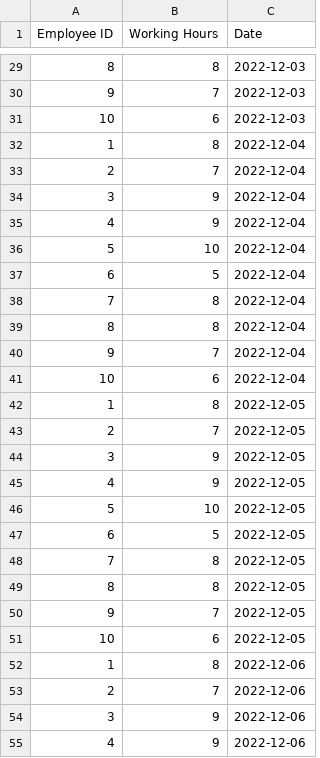
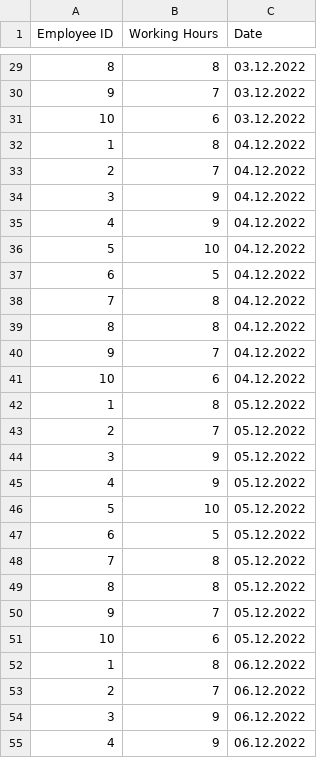
Before and after one commit to sebastian-biela/scd2-historization-sample-data, a CSV file: Historization Facts.csv, drawn as a sheet; only a part is shown, gaps mark what is left out; the diff covers the shown part only.

```diff
--- a/Historization Facts.csv
+++ b/Historization Facts.csv
@@ -29,27 +29,27 @@
-8;8;2022-12-03;;;;;;;
-9;7;2022-12-03;;;;;;;
-10;6;2022-12-03;;;;;;;
-1;8;2022-12-04;;;;;;;
-2;7;2022-12-04;;;;;;;
-3;9;2022-12-04;;;;;;;
-4;9;2022-12-04;;;;;;;
-5;10;2022-12-04;;;;;;;
-6;5;2022-12-04;;;;;;;
-7;8;2022-12-04;;;;;;;
-8;8;2022-12-04;;;;;;;
-9;7;2022-12-04;;;;;;;
-10;6;2022-12-04;;;;;;;
-1;8;2022-12-05;;;;;;;
-2;7;2022-12-05;;;;;;;
-3;9;2022-12-05;;;;;;;
-4;9;2022-12-05;;;;;;;
-5;10;2022-12-05;;;;;;;
-6;5;2022-12-05;;;;;;;
-7;8;2022-12-05;;;;;;;
-8;8;2022-12-05;;;;;;;
-9;7;2022-12-05;;;;;;;
-10;6;2022-12-05;;;;;;;
-1;8;2022-12-06;;;;;;;
-2;7;2022-12-06;;;;;;;
-3;9;2022-12-06;;;;;;;
-4;9;2022-12-06;;;;;;;
+8;8;03.12.2022
+9;7;03.12.2022
+10;6;03.12.2022
+1;8;04.12.2022
+2;7;04.12.2022
+3;9;04.12.2022
+4;9;04.12.2022
+5;10;04.12.2022
+6;5;04.12.2022
+7;8;04.12.2022
+8;8;04.12.2022
+9;7;04.12.2022
+10;6;04.12.2022
+1;8;05.12.2022
+2;7;05.12.2022
+3;9;05.12.2022
+4;9;05.12.2022
+5;10;05.12.2022
+6;5;05.12.2022
+7;8;05.12.2022
+8;8;05.12.2022
+9;7;05.12.2022
+10;6;05.12.2022
+1;8;06.12.2022
+2;7;06.12.2022
+3;9;06.12.2022
+4;9;06.12.2022
```
Also changed, not shown: 73 edited cells elsewhere in this file.
